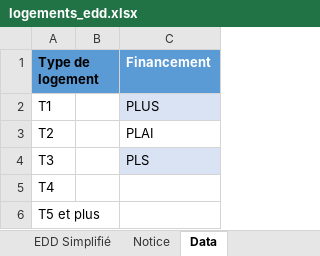
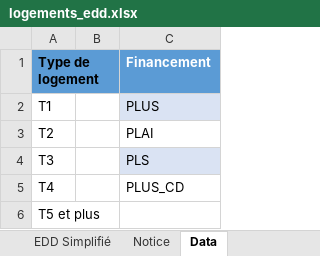
Before and after one commit to MTES-MCT/apilos, an Excel workbook: static/files/logements_edd.xlsx, sheet Data, drawn as a sheet; values as stored, in another font and other column widths than the file's, no borders; table styles not drawn; the diff names each change by its address in the sheet, - before the commit and + after, or states it on an @@ line.

Commit message:
Add financement PLUS_CD same as PLUS (#1044)
* Add PLUS_CD as available financement

* Add PLUS_CD in logement_edd.xlsx

* fix and add tests

* Add missing migrations

```diff
--- a/static/files/logements_edd.xlsx (sheet Data)
+++ b/static/files/logements_edd.xlsx (sheet Data)
-C5 (Financement): (empty)
+C5 (Financement): PLUS_CD
```
Also changed, not shown: 13 other files.
